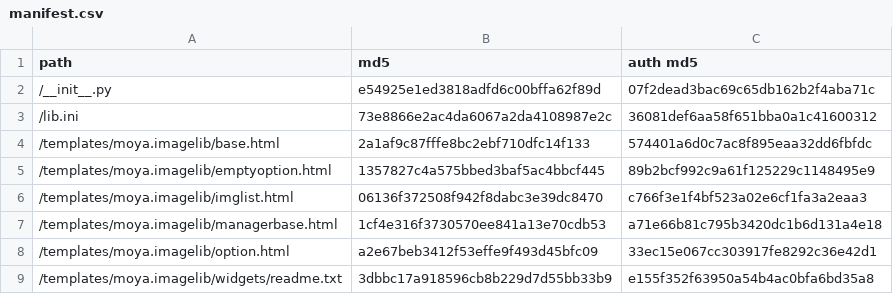
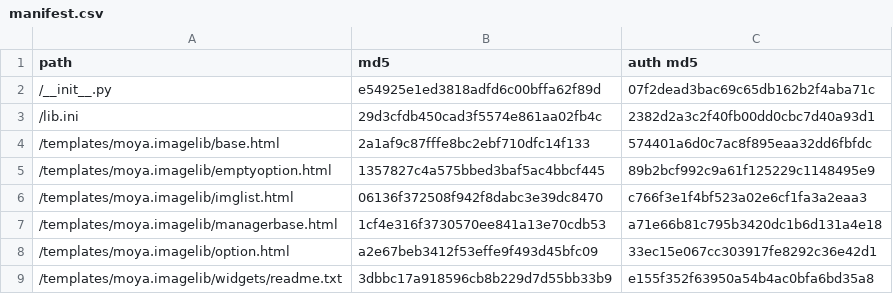
Before and after one commit to willmcgugan/timeline, a CSV file: site/external/moya.imagelib/manifest.csv, drawn as a sheet; only a part is shown; the diff covers the shown part only.

```diff
--- a/site/external/moya.imagelib/manifest.csv
+++ b/site/external/moya.imagelib/manifest.csv
@@ -2,3 +2,3 @@
 "/__init__.py",e54925e1ed3818adfd6c00bffa62f89d,07f2dead3bac69c65db162b2f4aba71c
-"/lib.ini",73e8866e2ac4da6067a2da4108987e2c,36081def6aa58f651bba0a1c41600312
+"/lib.ini",29d3cfdb450cad3f5574e861aa02fb4c,2382d2a3c2f40fb00dd0cbc7d40a93d1
 "/templates/moya.imagelib/base.html",2a1af9c87fffe8bc2ebf710dfc14f133,574401a6d0c7ac8f895eaa32dd6fbfdc
```
Also changed, not shown: 3 added rows and 16 edited cells elsewhere in this file, 19 other files.
